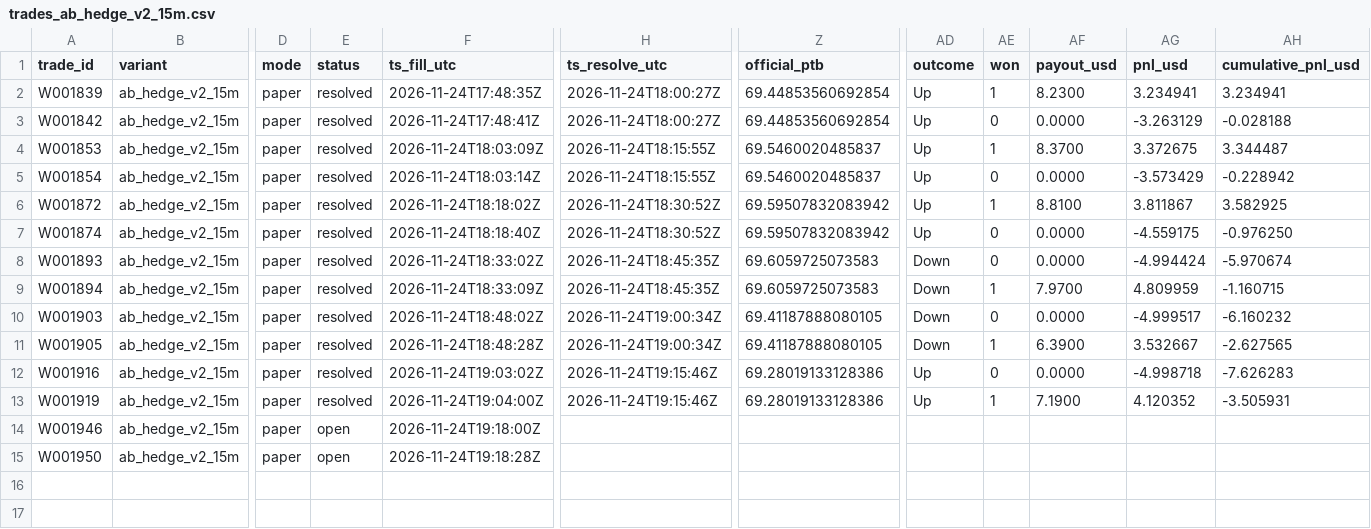
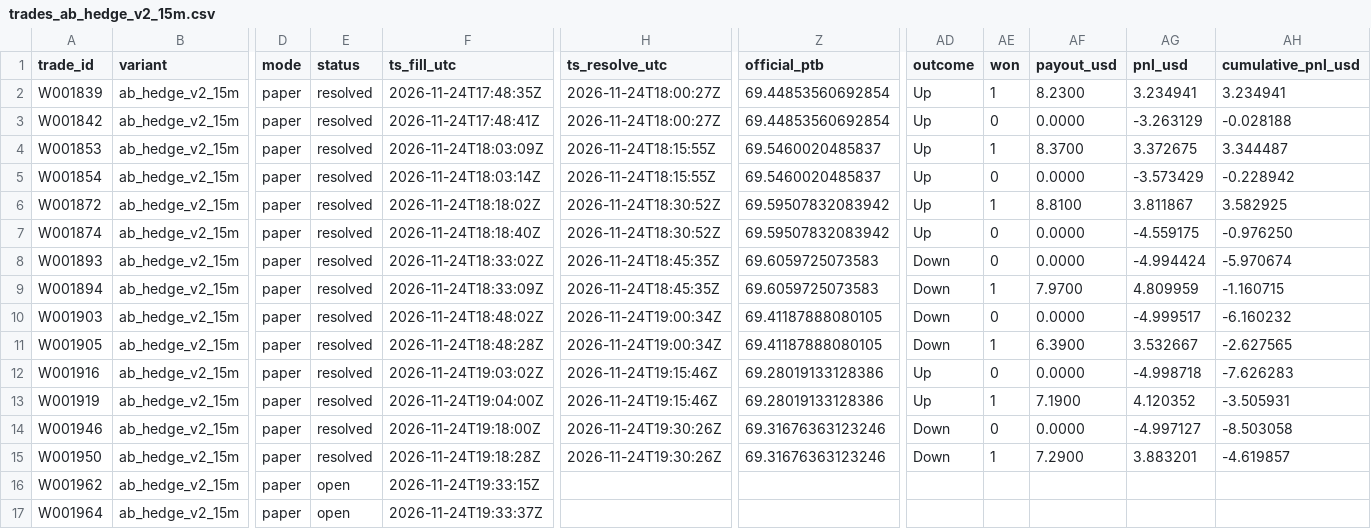
Before and after one commit to michaeldeuchar-dotcom/sol-paper-bot, a CSV file: data/week2/trades_ab_hedge_v2_15m.csv, drawn as a sheet; only a part is shown, gaps mark what is left out; rows hold the shown columns only; the diff names each change by its address in the sheet, - before the commit and + after, or states it on an @@ line.

```diff
--- a/data/week2/trades_ab_hedge_v2_15m.csv
+++ b/data/week2/trades_ab_hedge_v2_15m.csv
-E14:E15 (status): open
+E14:E15 (status): resolved
-H14:H15 (ts_resolve_utc): (empty)
+H14:H15 (ts_resolve_utc): 2026-11-24T19:30:26Z
-Z14:Z15 (official_ptb): (empty)
+Z14:Z15 (official_ptb): 69.31676363123246
-AD14:AD15 (outcome): (empty)
+AD14:AD15 (outcome): Down
-AE14 (won): (empty)
+AE14 (won): 0
-AF14 (payout_usd): (empty)
+AF14 (payout_usd): 0.0000
-AG14 (pnl_usd): (empty)
+AG14 (pnl_usd): -4.997127
-AH14 (cumulative_pnl_usd): (empty)
+AH14 (cumulative_pnl_usd): -8.503058
-AE15 (won): (empty)
+AE15 (won): 1
-AF15 (payout_usd): (empty)
+AF15 (payout_usd): 7.2900
-AG15 (pnl_usd): (empty)
+AG15 (pnl_usd): 3.883201
-AH15 (cumulative_pnl_usd): (empty)
+AH15 (cumulative_pnl_usd): -4.619857
+row 16: W001962 | ab_hedge_v2_15m | paper | open | 2026-11-24T19:33:15Z
+row 17: W001964 | ab_hedge_v2_15m | paper | open | 2026-11-24T19:33:37Z
```
Also changed, not shown: data/week2/cash_out_exits.csv, data/week2/trades_control.csv, 15 other files.
